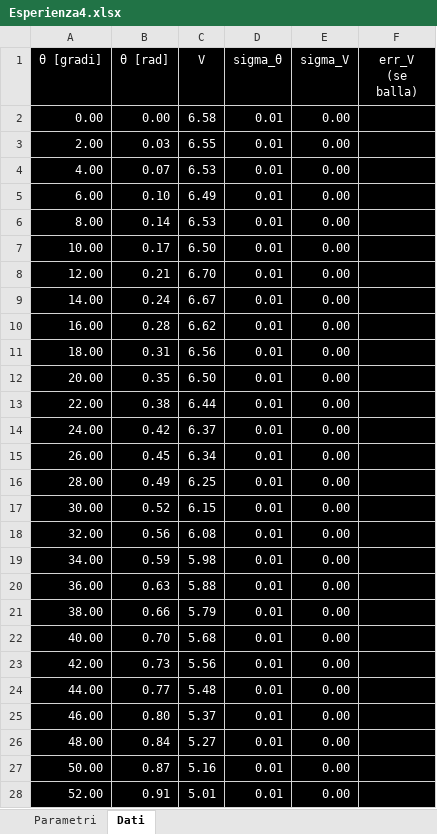
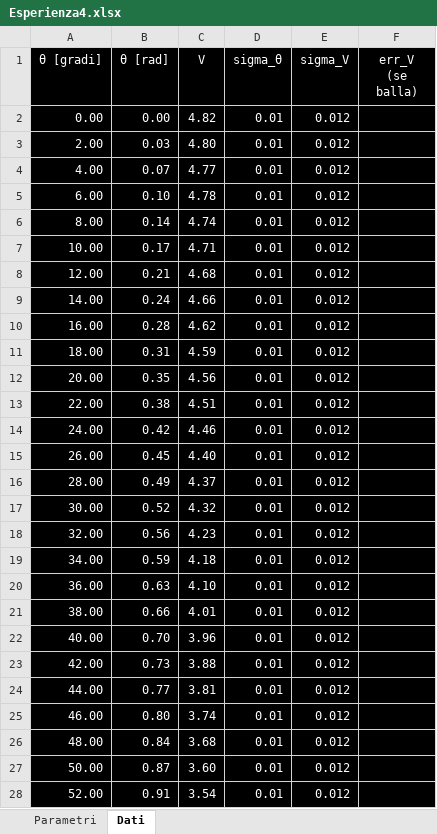
Before and after one commit to Its-mics/Laboratorio-di-Ottica, an Excel workbook: Laboratorio/esperienza4/Esperienza4.xlsx, sheet Dati, drawn as a sheet; only a part is shown; values as stored, in another font and other column widths than the file's, no borders; charts and pictures not drawn; the diff covers the shown part only; the diff names each change by its address in the sheet, - before the commit and + after, or states it on an @@ line.

```diff
--- a/Laboratorio/esperienza4/Esperienza4.xlsx (sheet Dati)
+++ b/Laboratorio/esperienza4/Esperienza4.xlsx (sheet Dati)
-C2 (V): 6.58
+C2 (V): 4.82
-E2:E28 (sigma_V): 0.00
+E2:E28 (sigma_V): 0.012
-C3 (V): 6.55
+C3 (V): 4.80
-C4 (V): 6.53
+C4 (V): 4.77
-C5 (V): 6.49
+C5 (V): 4.78
-C6 (V): 6.53
+C6 (V): 4.74
-C7 (V): 6.50
+C7 (V): 4.71
-C8 (V): 6.70
+C8 (V): 4.68
-C9 (V): 6.67
+C9 (V): 4.66
-C10 (V): 6.62
+C10 (V): 4.62
-C11 (V): 6.56
+C11 (V): 4.59
-C12 (V): 6.50
+C12 (V): 4.56
-C13 (V): 6.44
+C13 (V): 4.51
-C14 (V): 6.37
+C14 (V): 4.46
-C15 (V): 6.34
+C15 (V): 4.40
-C16 (V): 6.25
+C16 (V): 4.37
-C17 (V): 6.15
+C17 (V): 4.32
-C18 (V): 6.08
+C18 (V): 4.23
-C19 (V): 5.98
+C19 (V): 4.18
-C20 (V): 5.88
+C20 (V): 4.10
-C21 (V): 5.79
+C21 (V): 4.01
-C22 (V): 5.68
+C22 (V): 3.96
-C23 (V): 5.56
+C23 (V): 3.88
-C24 (V): 5.48
+C24 (V): 3.81
-C25 (V): 5.37
+C25 (V): 3.74
-C26 (V): 5.27
+C26 (V): 3.68
-C27 (V): 5.16
+C27 (V): 3.60
-C28 (V): 5.01
+C28 (V): 3.54
```
Also changed, not shown: 19 added rows, 5 removed rows, 308 edited cells and cell formats elsewhere in this sheet, sheet Parametri, charts or pictures, 24 other files.
